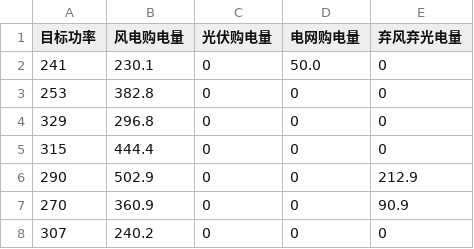
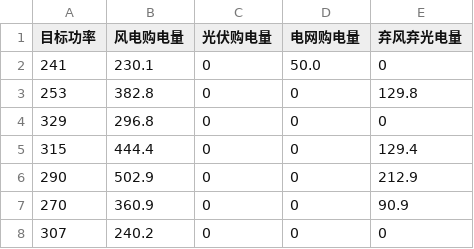
Before and after one commit to CharlesTS/2024_math_model, a CSV file: 问题1：（2）B.csv, drawn as a sheet; only a part is shown.

```diff
--- a/问题1：（2）B.csv
+++ b/问题1：（2）B.csv
@@ -2,5 +2,5 @@
 241,230.1,0,50.0,0
-253,382.8,0,0,0
+253,382.8,0,0,129.8
 329,296.8,0,0,0
-315,444.4,0,0,0
+315,444.4,0,0,129.4
 290,502.9,0,0,212.9
```
Also changed, not shown: 问题1：（2）C.csv, 12 other files.
